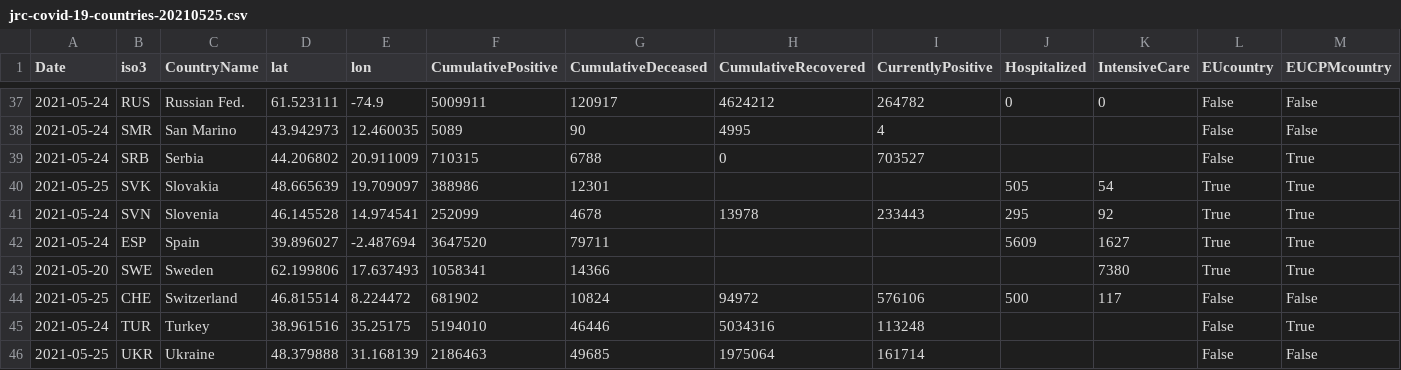
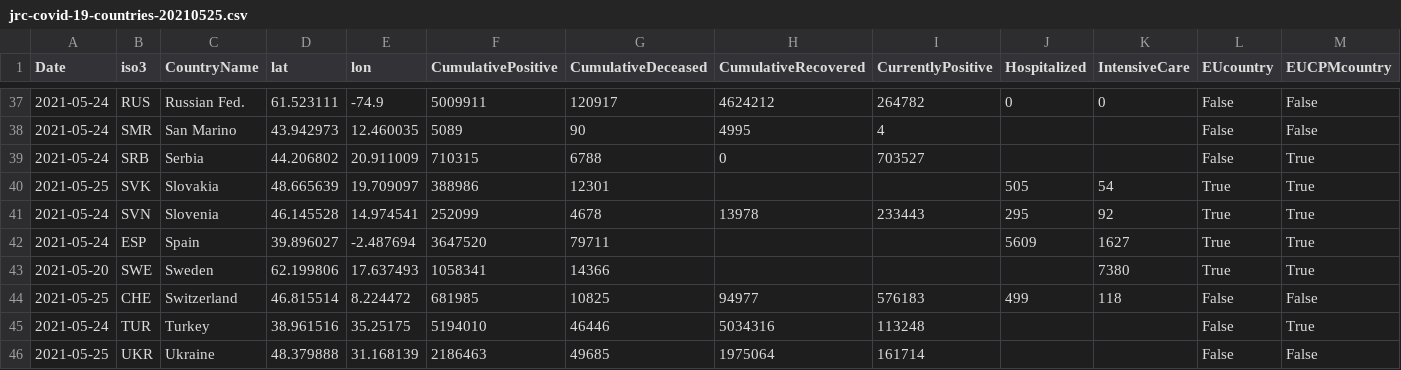
Before and after one commit to nmileva/COVID-19, a CSV file: data-by-country/jrc-covid-19-countries-20210525.csv, drawn as a sheet; only a part is shown, gaps mark what is left out; the diff names each change by its address in the sheet, - before the commit and + after, or states it on an @@ line.

```diff
--- a/data-by-country/jrc-covid-19-countries-20210525.csv
+++ b/data-by-country/jrc-covid-19-countries-20210525.csv
-F44 (CumulativePositive): 681902
+F44 (CumulativePositive): 681985
-G44 (CumulativeDeceased): 10824
+G44 (CumulativeDeceased): 10825
-H44 (CumulativeRecovered): 94972
+H44 (CumulativeRecovered): 94977
-I44 (CurrentlyPositive): 576106
+I44 (CurrentlyPositive): 576183
-J44 (Hospitalized): 500
+J44 (Hospitalized): 499
-K44 (IntensiveCare): 117
+K44 (IntensiveCare): 118
```
Also changed, not shown: data-by-country/jrc-covid-19-countries-latest.csv, data-by-region/jrc-covid-19-regions-20210525.csv, 4 other files.
